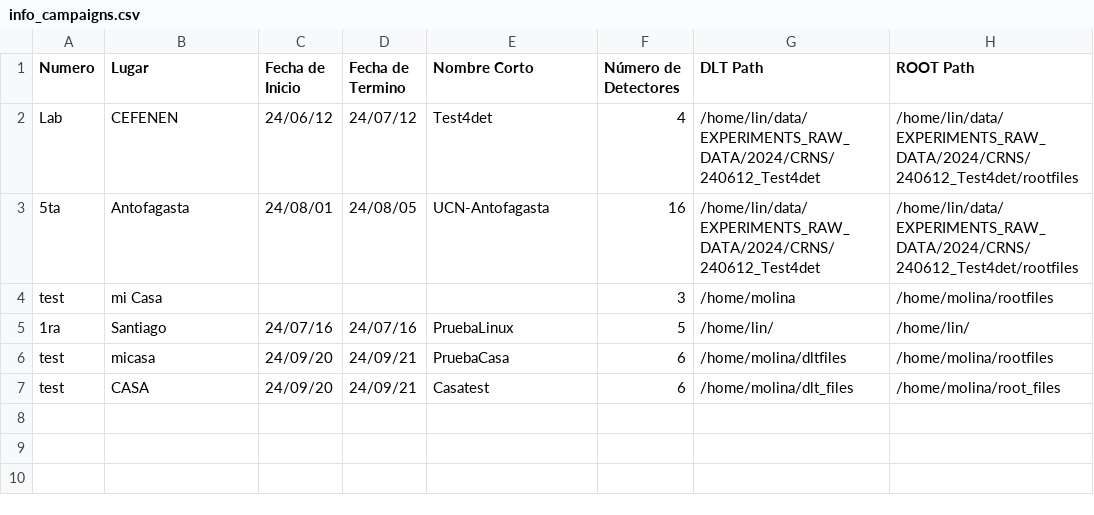
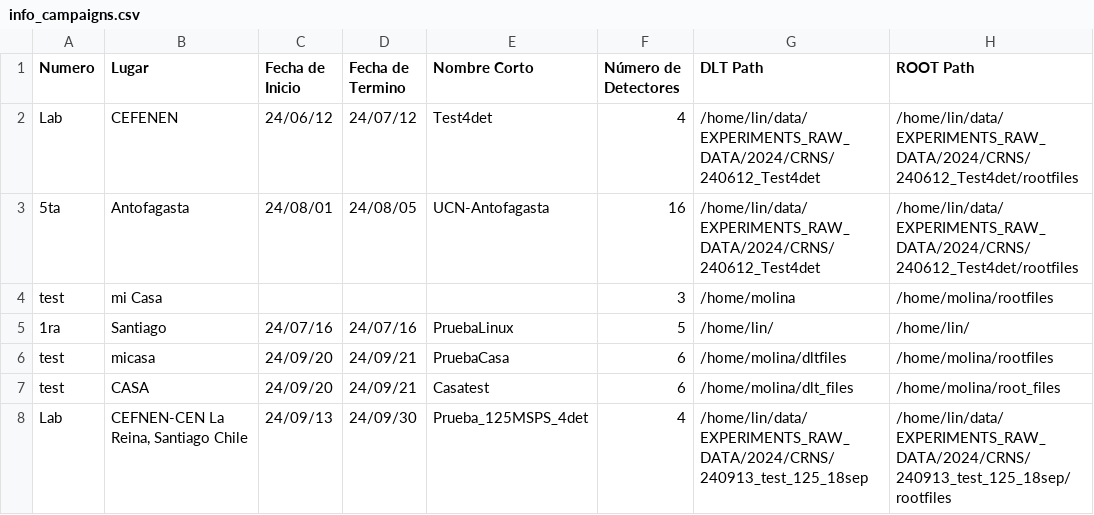
Before and after one commit to fmolinap/CEFNEN_Online, a CSV file: data/info_campaigns.csv, drawn as a sheet; the diff names each change by its address in the sheet, - before the commit and + after, or states it on an @@ line.

```diff
--- a/data/info_campaigns.csv
+++ b/data/info_campaigns.csv
+row 8: Lab | CEFNEN-CEN La Reina, Santiago Chile | 24/09/13 | 24/09/30 | Prueba_125MSPS_4det | 4 | /home/lin/data/EXPERIMENTS_RAW_DATA/2024/CRNS/240913_test_125_18sep | /home/lin/data/EXPERIMENTS_RAW_DATA/2024/CRNS/240913_test_125_18sep/rootfiles
```
Also changed, not shown: data/Test4det-CountingRate.csv, data/materiales.csv, 51 other files.
